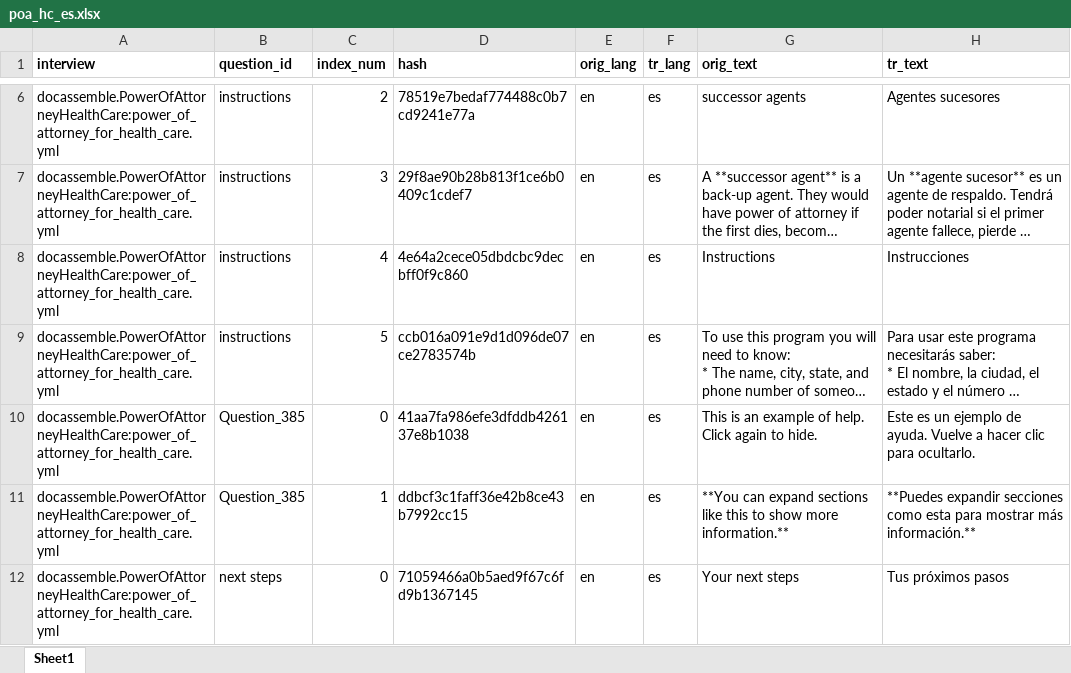
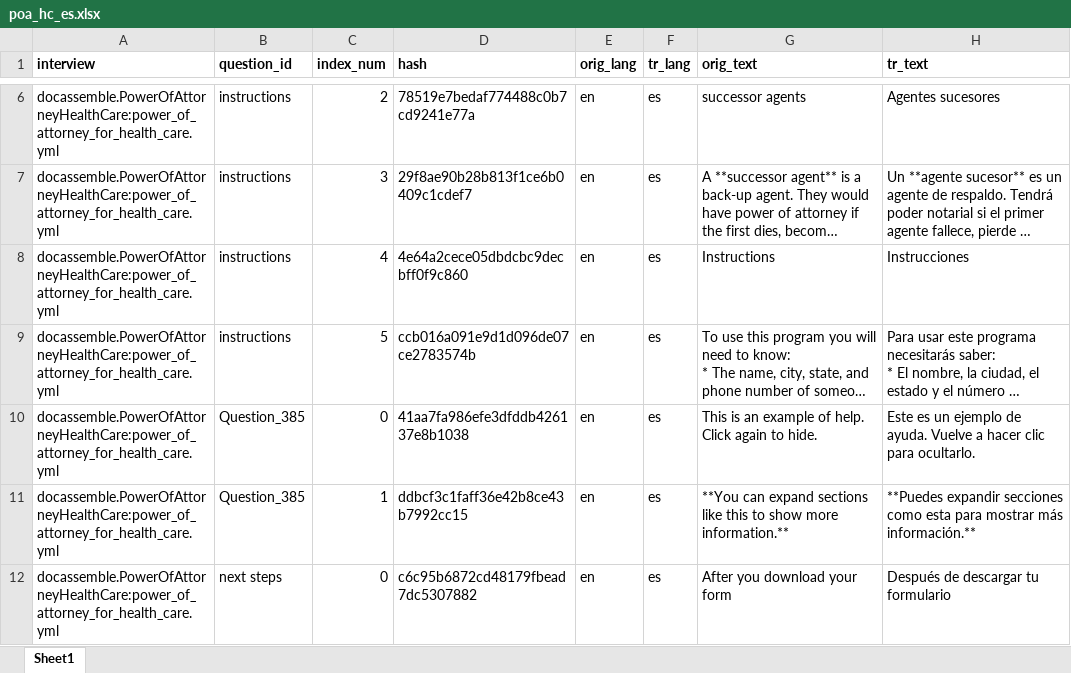
Before and after one commit to IllinoisLegalAidOnline/docassemble-PowerOfAttorneyHealthCare, an Excel workbook: docassemble/PowerOfAttorneyHealthCare/data/sources/poa_hc_es.xlsx, sheet Sheet1, drawn as a sheet; only a part is shown, gaps mark what is left out; long unchanged cells end in …; values as stored, in another font and other column widths than the file's, no borders; the diff covers the shown part only; the diff names each change by its address in the sheet, - before the commit and + after, or states it on an @@ line.

Commit message:
Adjustments after first round of user testing

```diff
--- a/docassemble/PowerOfAttorneyHealthCare/data/sources/poa_hc_es.xlsx (sheet Sheet1)
+++ b/docassemble/PowerOfAttorneyHealthCare/data/sources/poa_hc_es.xlsx (sheet Sheet1)
-D12 (hash): 71059466a0b5aed9f67c6fd9b1367145
+D12 (hash): c6c95b6872cd48179fbead7dc5307882
-G12 (orig_text): Your next steps
+G12 (orig_text): After you download your form
-H12 (tr_text): Tus próximos pasos
+H12 (tr_text): Después de descargar tu formulario
```
Also changed, not shown: 2 added rows and 6 edited cells elsewhere in this sheet, 4 other files.
